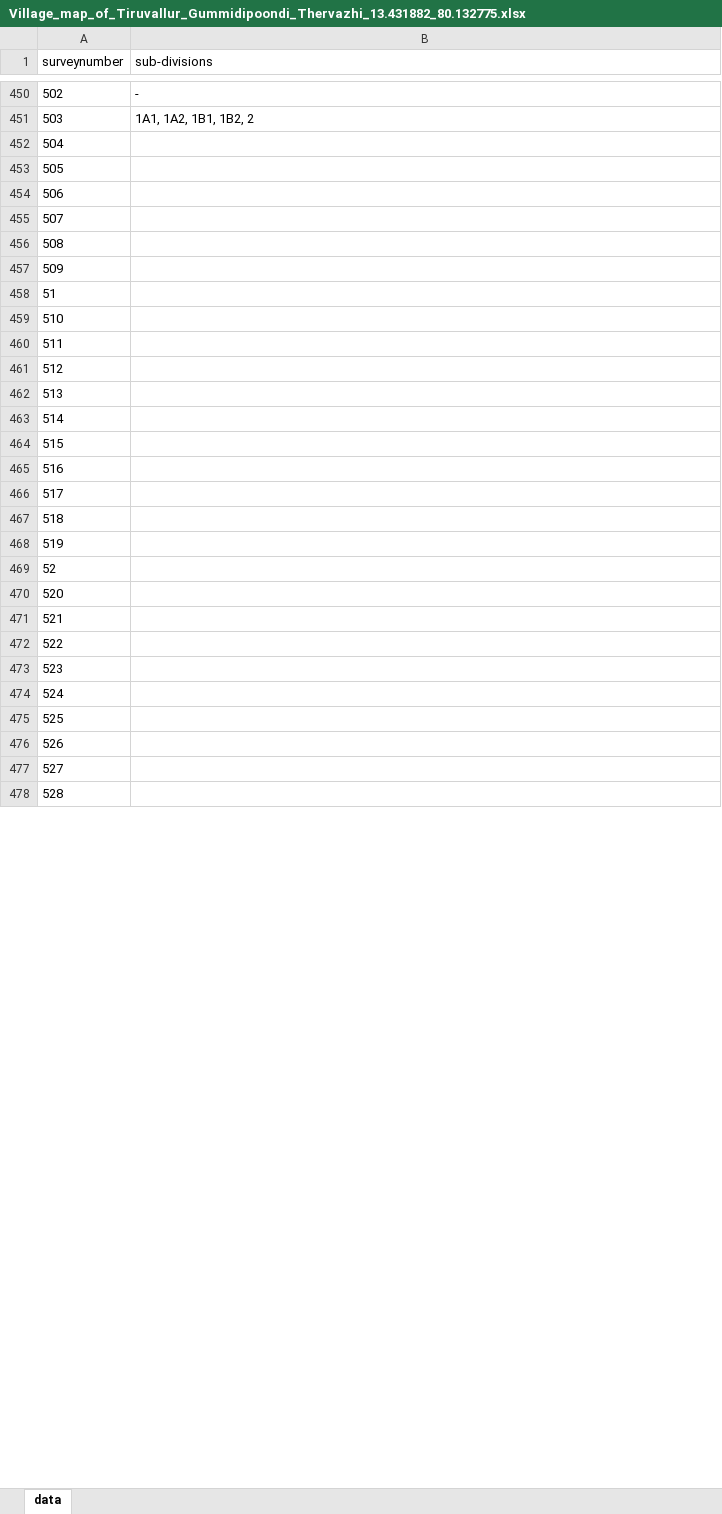
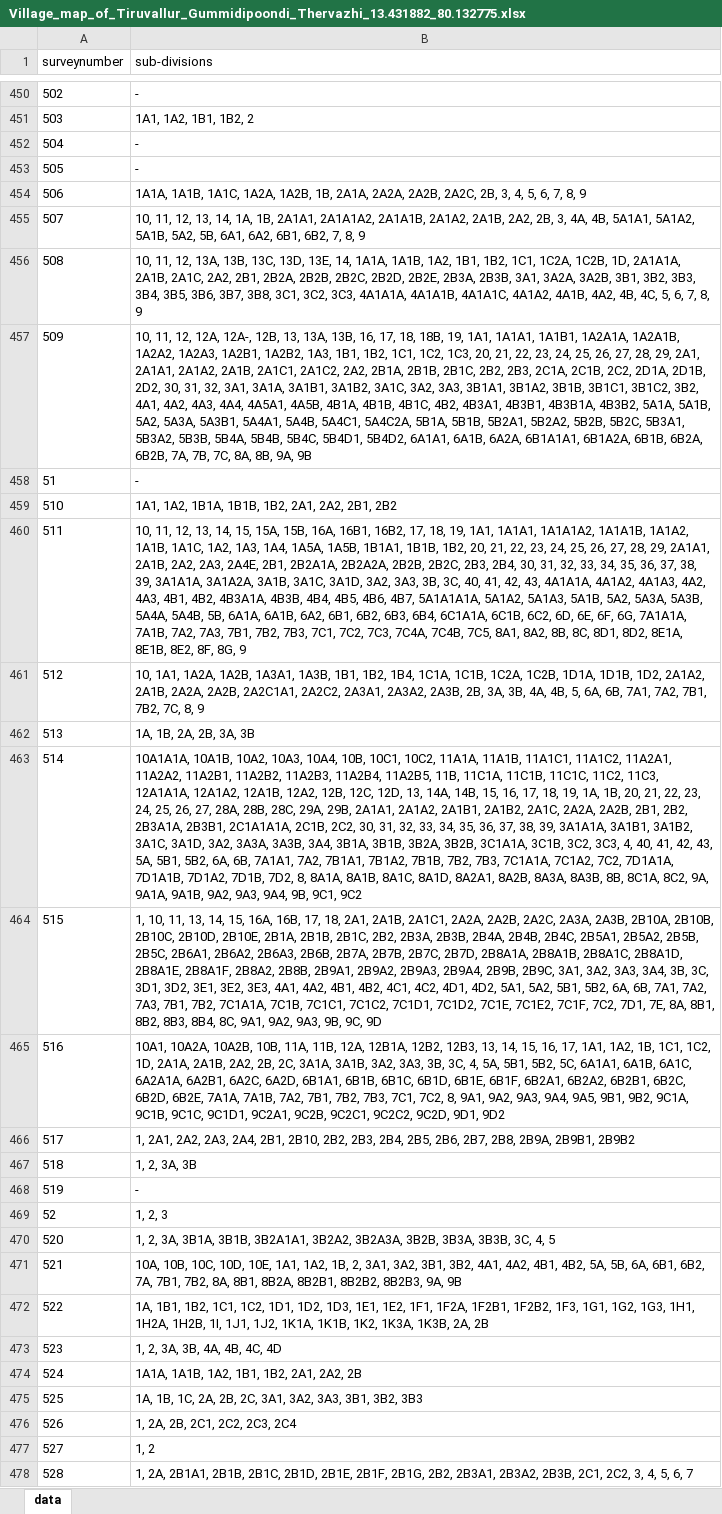
Before and after one commit to sivaramanRW/scraper-glv, an Excel workbook: out/Village_map_of_Tiruvallur_Gummidipoondi_Thervazhi_13.431882_80.132775.xlsx, sheet data, drawn as a sheet; only a part is shown, gaps mark what is left out; values as stored, in another font and other column widths than the file's, no borders; the diff covers the shown part only; the diff names each change by its address in the sheet, - before the commit and + after, or states it on an @@ line.

Commit message:
progress: 22 village workbooks (sivaramans-llin 2026-10-09T10:50:00Z)

```diff
--- a/out/Village_map_of_Tiruvallur_Gummidipoondi_Thervazhi_13.431882_80.132775.xlsx (sheet data)
+++ b/out/Village_map_of_Tiruvallur_Gummidipoondi_Thervazhi_13.431882_80.132775.xlsx (sheet data)
-B452:B453 (sub-divisions): (empty)
+B452:B453 (sub-divisions): -
-B454 (sub-divisions): (empty)
+B454 (sub-divisions): 1A1A, 1A1B, 1A1C, 1A2A, 1A2B, 1B, 2A1A, 2A2A, 2A2B, 2A2C, 2B, 3, 4, 5, 6, 7, 8, 9
-B455 (sub-divisions): (empty)
+B455 (sub-divisions): 10, 11, 12, 13, 14, 1A, 1B, 2A1A1, 2A1A1A2, 2A1A1B, 2A1A2, 2A1B, 2A2, 2B, 3, 4A, 4B, 5A1A1, 5A1A2, 5A1B, 5A2, 5B, 6A1, 6A2, 6B1, 6B2, 7, 8, 9
-B456 (sub-divisions): (empty)
+B456 (sub-divisions): 10, 11, 12, 13A, 13B, 13C, 13D, 13E, 14, 1A1A, 1A1B, 1A2, 1B1, 1B2, 1C1, 1C2A, 1C2B, 1D, 2A1A1A, 2A1B, 2A1C, 2A2, 2B1, 2B2A, 2B2B, 2B2C, 2B2D, 2B2E, 2B3A, 2B3B, 3A1, 3A2A, 3A2B, 3B1, 3B2, 3B3, 3B4, 3B5, 3B6, 3B7, 3B8, 3C1, 3C2, 3C3, 4A1A1A, 4A1A1B, 4A1A1C, 4A1A2, 4A1B, 4A2, 4B, 4C, 5, 6, 7, 8, 9
-B457 (sub-divisions): (empty)
+B457 (sub-divisions): 10, 11, 12, 12A, 12A-, 12B, 13, 13A, 13B, 16, 17, 18, 18B, 19, 1A1, 1A1A1, 1A1B1, 1A2A1A, 1A2A1B, 1A2A2, 1A2A3, 1A2B1, 1A2B2, 1A3, 1B1, 1B2, 1C1, 1C2, 1C3, 20, 21, 22, 23, 24, 25, 26, 27, 28, 29, 2A1, 2A1A1, 2A1A2, 2A1B, 2A1C1, 2A1C2, 2A2, 2B1A, 2B1B, 2B1C, 2B2, 2B3, 2C1A, 2C1B, 2C2, 2D1A, 2D1B, 2D2, 30, 31, 32, 3A1, 3A1A, 3A1B1, 3A1B2, 3A1C, 3A2, 3A3, 3B1A1, 3B1A2, 3B1B, 3B1C1, 3B1C2, 3B2, 4A1, 4A2, 4A3, 4A4, 4A5A1, 4A5B, 4B1A, 4B1B, 4B1C, 4B2, 4B3A1, 4B3B1, 4B3B1A, 4B3B2, 5A1A, 5A1B, 5A2, 5A3A, 5A3B1, 5A4A1, 5A4B, 5A4C1, 5A4C2A, 5B1A, 5B1B, 5B2A1, 5B2A2, 5B2B, 5B2C, 5B3A1, 5B3A2, 5B3B, 5B4A, 5B4B, 5B4C, 5B4D1, 5B4D2, 6A1A1, 6A1B, 6A2A, 6B1A1A1, 6B1A2A, 6B1B, 6B2A, 6B2B, 7A, 7B, 7C, 8A, 8B, 9A, 9B
-B458 (sub-divisions): (empty)
+B458 (sub-divisions): -
-B459 (sub-divisions): (empty)
+B459 (sub-divisions): 1A1, 1A2, 1B1A, 1B1B, 1B2, 2A1, 2A2, 2B1, 2B2
-B460 (sub-divisions): (empty)
+B460 (sub-divisions): 10, 11, 12, 13, 14, 15, 15A, 15B, 16A, 16B1, 16B2, 17, 18, 19, 1A1, 1A1A1, 1A1A1A2, 1A1A1B, 1A1A2, 1A1B, 1A1C, 1A2, 1A3, 1A4, 1A5A, 1A5B, 1B1A1, 1B1B, 1B2, 20, 21, 22, 23, 24, 25, 26, 27, 28, 29, 2A1A1, 2A1B, 2A2, 2A3, 2A4E, 2B1, 2B2A1A, 2B2A2A, 2B2B, 2B2C, 2B3, 2B4, 30, 31, 32, 33, 34, 35, 36, 37, 38, 39, 3A1A1A, 3A1A2A, 3A1B, 3A1C, 3A1D, 3A2, 3A3, 3B, 3C, 40, 41, 42, 43, 4A1A1A, 4A1A2, 4A1A3, 4A2, 4A3, 4B1, 4B2, 4B3A1A, 4B3B, 4B4, 4B5, 4B6, 4B7, 5A1A1A1A, 5A1A2, 5A1A3, 5A1B, 5A2, 5A3A, 5A3B, 5A4A, 5A4B, 5B, 6A1A, 6A1B, 6A2, 6B1, 6B2, 6B3, 6B4, 6C1A1A, 6C1B, 6C2, 6D, 6E, 6F, 6G, 7A1A1A, 7A1B, 7A2, 7A3, 7B1, 7B2, 7B3, 7C1, 7C2, 7C3, 7C4A, 7C4B, 7C5, 8A1, 8A2, 8B, 8C, 8D1, 8D2, 8E1A, 8E1B, 8E2, 8F, 8G, 9
-B461 (sub-divisions): (empty)
+B461 (sub-divisions): 10, 1A1, 1A2A, 1A2B, 1A3A1, 1A3B, 1B1, 1B2, 1B4, 1C1A, 1C1B, 1C2A, 1C2B, 1D1A, 1D1B, 1D2, 2A1A2, 2A1B, 2A2A, 2A2B, 2A2C1A1, 2A2C2, 2A3A1, 2A3A2, 2A3B, 2B, 3A, 3B, 4A, 4B, 5, 6A, 6B, 7A1, 7A2, 7B1, 7B2, 7C, 8, 9
-B462 (sub-divisions): (empty)
+B462 (sub-divisions): 1A, 1B, 2A, 2B, 3A, 3B
-B463 (sub-divisions): (empty)
+B463 (sub-divisions): 10A1A1A, 10A1B, 10A2, 10A3, 10A4, 10B, 10C1, 10C2, 11A1A, 11A1B, 11A1C1, 11A1C2, 11A2A1, 11A2A2, 11A2B1, 11A2B2, 11A2B3, 11A2B4, 11A2B5, 11B, 11C1A, 11C1B, 11C1C, 11C2, 11C3, 12A1A1A, 12A1A2, 12A1B, 12A2, 12B, 12C, 12D, 13, 14A, 14B, 15, 16, 17, 18, 19, 1A, 1B, 20, 21, 22, 23, 24, 25, 26, 27, 28A, 28B, 28C, 29A, 29B, 2A1A1, 2A1A2, 2A1B1, 2A1B2, 2A1C, 2A2A, 2A2B, 2B1, 2B2, 2B3A1A, 2B3B1, 2C1A1A1A, 2C1B, 2C2, 30, 31, 32, 33, 34, 35, 36, 37, 38, 39, 3A1A1A, 3A1B1, 3A1B2, 3A1C, 3A1D, 3A2, 3A3A, 3A3B, 3A4, 3B1A, 3B1B, 3B2A, 3B2B, 3C1A1A, 3C1B, 3C2, 3C3, 4, 40, 41, 42, 43, 5A, 5B1, 5B2, 6A, 6B, 7A1A1, 7A2, 7B1A1, 7B1A2, 7B1B, 7B2, 7B3, 7C1A1A, 7C1A2, 7C2, 7D1A1A, 7D1A1B, 7D1A2, 7D1B, 7D2, 8, 8A1A, 8A1B, 8A1C, 8A1D, 8A2A1, 8A2B, 8A3A, 8A3B, 8B, 8C1A, 8C2, 9A, 9A1A, 9A1B, 9A2, 9A3, 9A4, 9B, 9C1, 9C2
-B464 (sub-divisions): (empty)
+B464 (sub-divisions): 1, 10, 11, 13, 14, 15, 16A, 16B, 17, 18, 2A1, 2A1B, 2A1C1, 2A2A, 2A2B, 2A2C, 2A3A, 2A3B, 2B10A, 2B10B, 2B10C, 2B10D, 2B10E, 2B1A, 2B1B, 2B1C, 2B2, 2B3A, 2B3B, 2B4A, 2B4B, 2B4C, 2B5A1, 2B5A2, 2B5B, 2B5C, 2B6A1, 2B6A2, 2B6A3, 2B6B, 2B7A, 2B7B, 2B7C, 2B7D, 2B8A1A, 2B8A1B, 2B8A1C, 2B8A1D, 2B8A1E, 2B8A1F, 2B8A2, 2B8B, 2B9A1, 2B9A2, 2B9A3, 2B9A4, 2B9B, 2B9C, 3A1, 3A2, 3A3, 3A4, 3B, 3C, 3D1, 3D2, 3E1, 3E2, 3E3, 4A1, 4A2, 4B1, 4B2, 4C1, 4C2, 4D1, 4D2, 5A1, 5A2, 5B1, 5B2, 6A, 6B, 7A1, 7A2, 7A3, 7B1, 7B2, 7C1A1A, 7C1B, 7C1C1, 7C1C2, 7C1D1, 7C1D2, 7C1E, 7C1E2, 7C1F, 7C2, 7D1, 7E, 8A, 8B1, 8B2, 8B3, 8B4, 8C, 9A1, 9A2, 9A3, 9B, 9C, 9D
-B465 (sub-divisions): (empty)
+B465 (sub-divisions): 10A1, 10A2A, 10A2B, 10B, 11A, 11B, 12A, 12B1A, 12B2, 12B3, 13, 14, 15, 16, 17, 1A1, 1A2, 1B, 1C1, 1C2, 1D, 2A1A, 2A1B, 2A2, 2B, 2C, 3A1A, 3A1B, 3A2, 3A3, 3B, 3C, 4, 5A, 5B1, 5B2, 5C, 6A1A1, 6A1B, 6A1C, 6A2A1A, 6A2B1, 6A2C, 6A2D, 6B1A1, 6B1B, 6B1C, 6B1D, 6B1E, 6B1F, 6B2A1, 6B2A2, 6B2B1, 6B2C, 6B2D, 6B2E, 7A1A, 7A1B, 7A2, 7B1, 7B2, 7B3, 7C1, 7C2, 8, 9A1, 9A2, 9A3, 9A4, 9A5, 9B1, 9B2, 9C1A, 9C1B, 9C1C, 9C1D1, 9C2A1, 9C2B, 9C2C1, 9C2C2, 9C2D, 9D1, 9D2
-B466 (sub-divisions): (empty)
+B466 (sub-divisions): 1, 2A1, 2A2, 2A3, 2A4, 2B1, 2B10, 2B2, 2B3, 2B4, 2B5, 2B6, 2B7, 2B8, 2B9A, 2B9B1, 2B9B2
-B467 (sub-divisions): (empty)
+B467 (sub-divisions): 1, 2, 3A, 3B
-B468 (sub-divisions): (empty)
+B468 (sub-divisions): -
-B469 (sub-divisions): (empty)
+B469 (sub-divisions): 1, 2, 3
-B470 (sub-divisions): (empty)
+B470 (sub-divisions): 1, 2, 3A, 3B1A, 3B1B, 3B2A1A1, 3B2A2, 3B2A3A, 3B2B, 3B3A, 3B3B, 3C, 4, 5
-B471 (sub-divisions): (empty)
+B471 (sub-divisions): 10A, 10B, 10C, 10D, 10E, 1A1, 1A2, 1B, 2, 3A1, 3A2, 3B1, 3B2, 4A1, 4A2, 4B1, 4B2, 5A, 5B, 6A, 6B1, 6B2, 7A, 7B1, 7B2, 8A, 8B1, 8B2A, 8B2B1, 8B2B2, 8B2B3, 9A, 9B
-B472 (sub-divisions): (empty)
+B472 (sub-divisions): 1A, 1B1, 1B2, 1C1, 1C2, 1D1, 1D2, 1D3, 1E1, 1E2, 1F1, 1F2A, 1F2B1, 1F2B2, 1F3, 1G1, 1G2, 1G3, 1H1, 1H2A, 1H2B, 1I, 1J1, 1J2, 1K1A, 1K1B, 1K2, 1K3A, 1K3B, 2A, 2B
-B473 (sub-divisions): (empty)
+B473 (sub-divisions): 1, 2, 3A, 3B, 4A, 4B, 4C, 4D
-B474 (sub-divisions): (empty)
+B474 (sub-divisions): 1A1A, 1A1B, 1A2, 1B1, 1B2, 2A1, 2A2, 2B
-B475 (sub-divisions): (empty)
+B475 (sub-divisions): 1A, 1B, 1C, 2A, 2B, 2C, 3A1, 3A2, 3A3, 3B1, 3B2, 3B3
-B476 (sub-divisions): (empty)
+B476 (sub-divisions): 1, 2A, 2B, 2C1, 2C2, 2C3, 2C4
-B477 (sub-divisions): (empty)
+B477 (sub-divisions): 1, 2
-B478 (sub-divisions): (empty)
+B478 (sub-divisions): 1, 2A, 2B1A1, 2B1B, 2B1C, 2B1D, 2B1E, 2B1F, 2B1G, 2B2, 2B3A1, 2B3A2, 2B3B, 2C1, 2C2, 3, 4, 5, 6, 7
```
Also changed, not shown: 49 edited cells elsewhere in this sheet, out/Village_map_of_Tiruvallur_Gummidipoondi_Natham_13.453312_80.144417.xlsx, out/Village_map_of_Tiruvallur_Gummidipoondi_Old_Gummidipoondi_13.406625_80.12876.xlsx, 3 other files.
